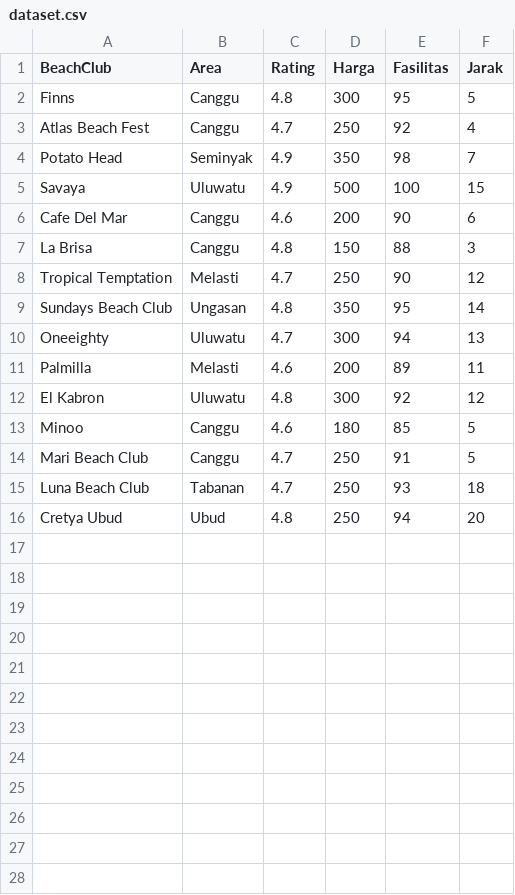
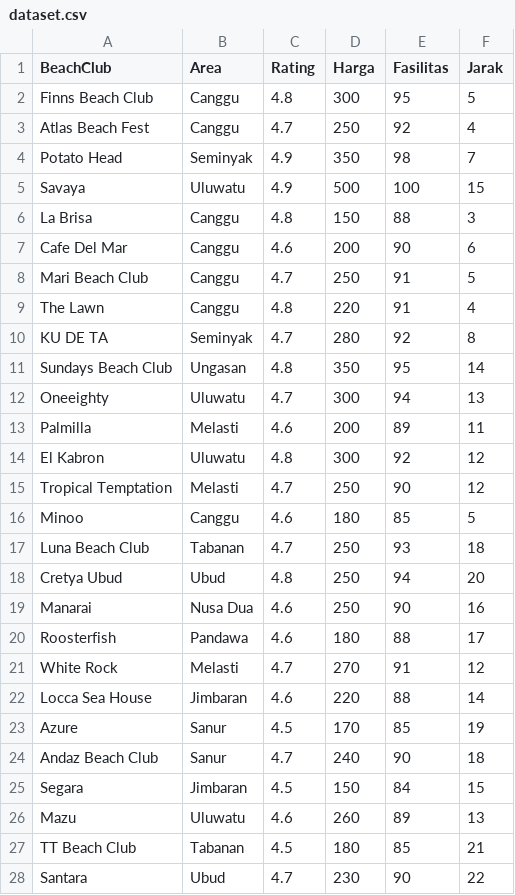
Before and after one commit to ardikaptra/PROJECT-STRUKTUR-DATA-Implementasi-Graph-menjadi-DSS-Decision-Support-System-, a CSV file: dataset.csv, drawn as a sheet; only a part is shown; the diff covers the shown part only.

Commit message:
Update dataset.csv

```diff
--- a/dataset.csv
+++ b/dataset.csv
@@ -1,3 +1,3 @@
 BeachClub,Area,Rating,Harga,Fasilitas,Jarak
-Finns,Canggu,4.8,300,95,5
+Finns Beach Club,Canggu,4.8,300,95,5
 Atlas Beach Fest,Canggu,4.7,250,92,4
@@ -5,5 +5,7 @@ Potato Head,Seminyak,4.9,350,98,7
 Savaya,Uluwatu,4.9,500,100,15
+La Brisa,Canggu,4.8,150,88,3
 Cafe Del Mar,Canggu,4.6,200,90,6
-La Brisa,Canggu,4.8,150,88,3
-Tropical Temptation,Melasti,4.7,250,90,12
+Mari Beach Club,Canggu,4.7,250,91,5
+The Lawn,Canggu,4.8,220,91,4
+KU DE TA,Seminyak,4.7,280,92,8
 Sundays Beach Club,Ungasan,4.8,350,95,14
@@ -12,5 +14,15 @@ Palmilla,Melasti,4.6,200,89,11
 El Kabron,Uluwatu,4.8,300,92,12
+Tropical Temptation,Melasti,4.7,250,90,12
 Minoo,Canggu,4.6,180,85,5
-Mari Beach Club,Canggu,4.7,250,91,5
 Luna Beach Club,Tabanan,4.7,250,93,18
 Cretya Ubud,Ubud,4.8,250,94,20
+Manarai,Nusa Dua,4.6,250,90,16
+Roosterfish,Pandawa,4.6,180,88,17
+White Rock,Melasti,4.7,270,91,12
+Locca Sea House,Jimbaran,4.6,220,88,14
+Azure,Sanur,4.5,170,85,19
+Andaz Beach Club,Sanur,4.7,240,90,18
+Segara,Jimbaran,4.5,150,84,15
+Mazu,Uluwatu,4.6,260,89,13
+TT Beach Club,Tabanan,4.5,180,85,21
+Santara,Ubud,4.7,230,90,22
```
Also changed, not shown: 3 added rows elsewhere in this file.
